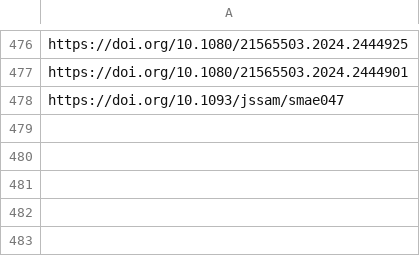
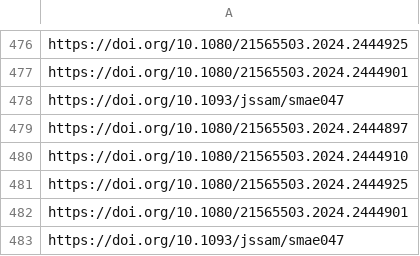
Before and after one commit to jacob-long/picnic, a CSV file: memory/po_urls.csv, drawn as a sheet; only a part is shown, gaps mark what is left out.

```diff
--- a/memory/po_urls.csv
+++ b/memory/po_urls.csv
@@ -478 +478,6 @@ https://doi.org/10.1080/21565503.2024.2444901
 https://doi.org/10.1093/jssam/smae047
+https://doi.org/10.1080/21565503.2024.2444897
+https://doi.org/10.1080/21565503.2024.2444910
+https://doi.org/10.1080/21565503.2024.2444925
+https://doi.org/10.1080/21565503.2024.2444901
+https://doi.org/10.1093/jssam/smae047
```
Also changed, not shown: memory/communication_urls.csv, memory/politics_urls.csv, 10 other files.
